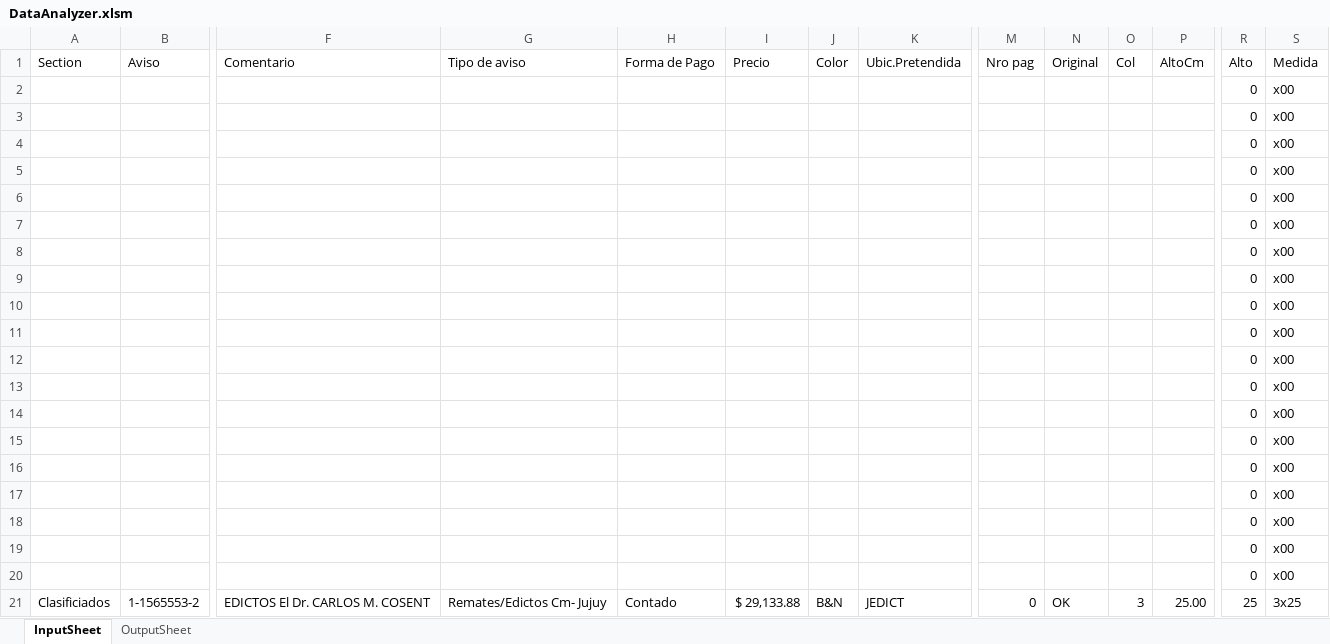
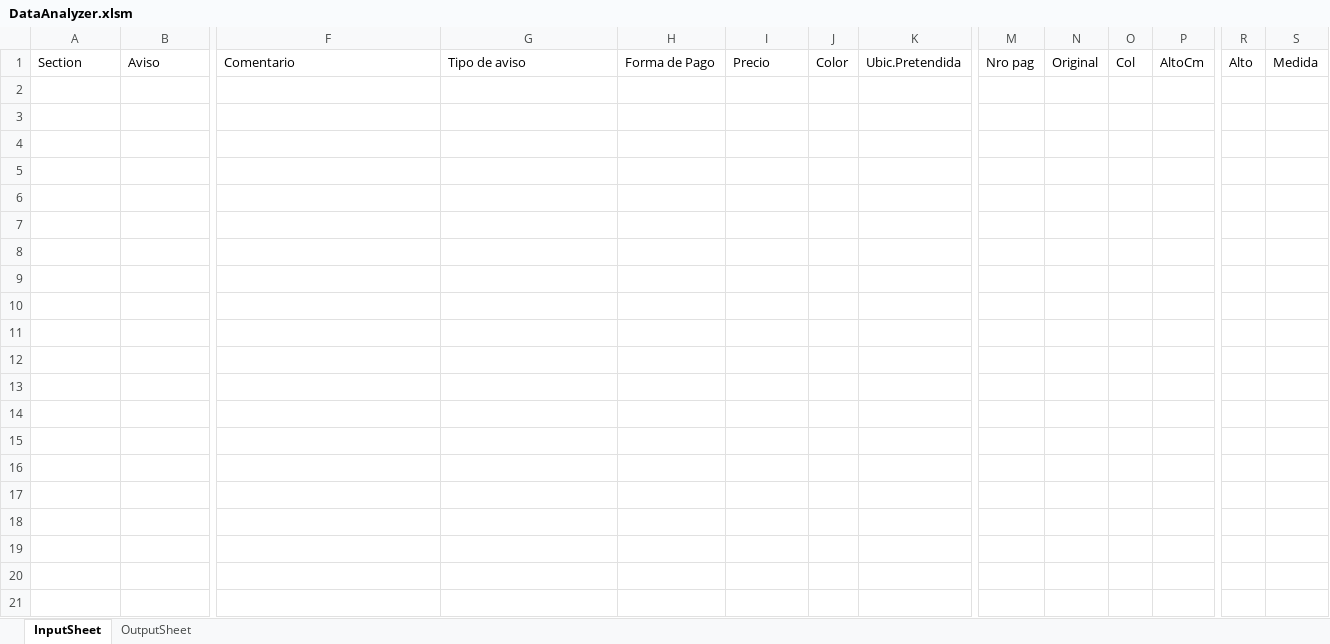
Before and after one commit to zherar7ordoya/msoffice-excel-vba, an Excel workbook: DataAnalyzer.xlsm, sheet InputSheet, drawn as a sheet; only a part is shown, gaps mark what is left out; values as stored, in another font and other column widths than the file's, no borders; table styles not drawn; rows hold the shown columns only; the diff covers the shown part only; the diff names each change by its address in the sheet, - before the commit and + after, or states it on an @@ line.

```diff
--- a/DataAnalyzer.xlsm (sheet InputSheet)
+++ b/DataAnalyzer.xlsm (sheet InputSheet)
-row 2:  |  |  |  |  |  |  |  |  |  |  |  | 0 | x00
-row 3:  |  |  |  |  |  |  |  |  |  |  |  | 0 | x00
-row 4:  |  |  |  |  |  |  |  |  |  |  |  | 0 | x00
-row 5:  |  |  |  |  |  |  |  |  |  |  |  | 0 | x00
-row 6:  |  |  |  |  |  |  |  |  |  |  |  | 0 | x00
-row 7:  |  |  |  |  |  |  |  |  |  |  |  | 0 | x00
-row 8:  |  |  |  |  |  |  |  |  |  |  |  | 0 | x00
-row 9:  |  |  |  |  |  |  |  |  |  |  |  | 0 | x00
-row 10:  |  |  |  |  |  |  |  |  |  |  |  | 0 | x00
-row 11:  |  |  |  |  |  |  |  |  |  |  |  | 0 | x00
-row 12:  |  |  |  |  |  |  |  |  |  |  |  | 0 | x00
-row 13:  |  |  |  |  |  |  |  |  |  |  |  | 0 | x00
-row 14:  |  |  |  |  |  |  |  |  |  |  |  | 0 | x00
-row 15:  |  |  |  |  |  |  |  |  |  |  |  | 0 | x00
-row 16:  |  |  |  |  |  |  |  |  |  |  |  | 0 | x00
-row 17:  |  |  |  |  |  |  |  |  |  |  |  | 0 | x00
-row 18:  |  |  |  |  |  |  |  |  |  |  |  | 0 | x00
-row 19:  |  |  |  |  |  |  |  |  |  |  |  | 0 | x00
-row 20:  |  |  |  |  |  |  |  |  |  |  |  | 0 | x00
-row 21: Clasificiados | 1-1565553-2 | EDICTOS El Dr. CARLOS M. COSENT | Remates/Edictos Cm- Jujuy | Contado | $ 29,133.88 | B&N | JEDICT | 0 | OK | 3 | 25.00 | 25 | 3x25
```
Also changed, not shown: 18 removed rows elsewhere in this sheet, sheet OutputSheet, hidden cells.
